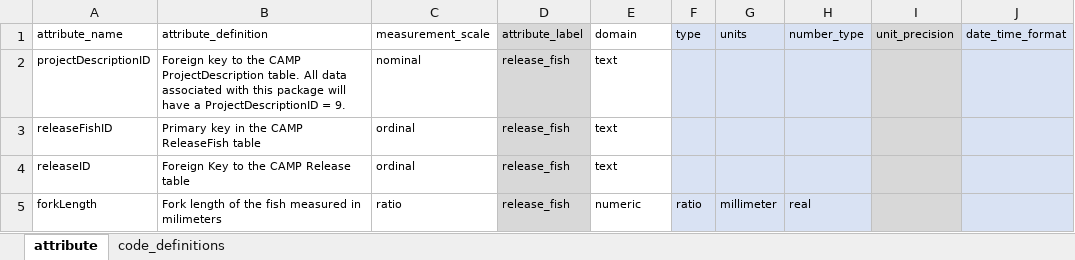
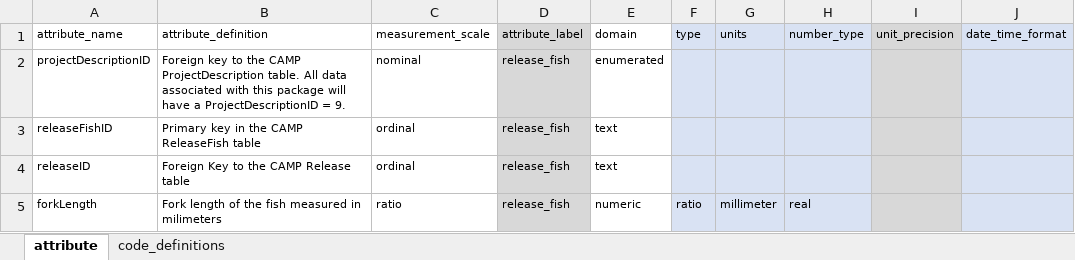
Before and after one commit to SRJPE/jpe-knights-landing-edi, an Excel workbook: data-raw/metadata/release_fish_metadata.xlsx, sheet attribute, drawn as a sheet; only a part is shown; values as stored, in another font and other column widths than the file's, no borders; the diff names each change by its address in the sheet, - before the commit and + after, or states it on an @@ line.

```diff
--- a/data-raw/metadata/release_fish_metadata.xlsx (sheet attribute)
+++ b/data-raw/metadata/release_fish_metadata.xlsx (sheet attribute)
-E2 (domain): text
+E2 (domain): enumerated
```
Also changed, not shown: sheet code_definitions, data-raw/metadata/recaptures_metadata.xlsx, data-raw/metadata/release_metadata.xlsx, 5 other files.
